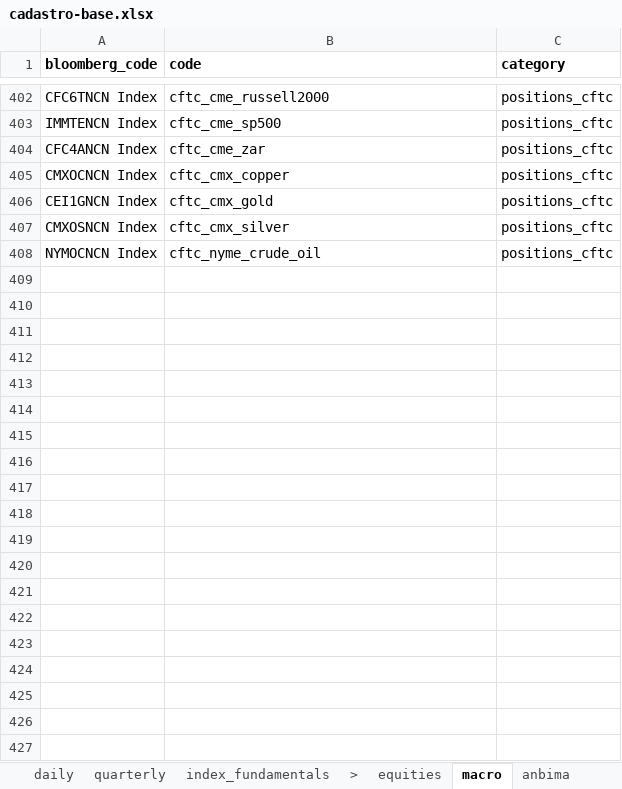
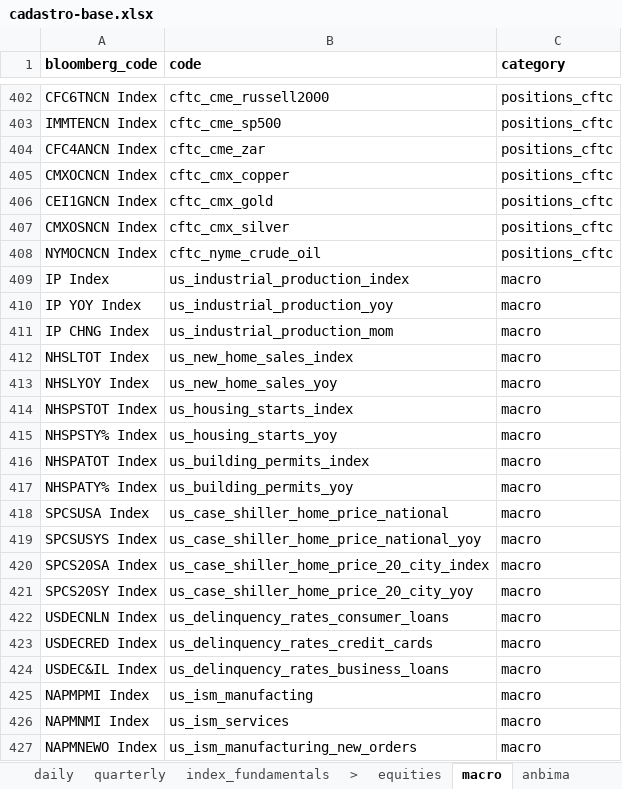
Before and after one commit to Persevera-Asset-Management/persevera-strategy, an Excel workbook: data/cadastro-base.xlsx, sheet macro, drawn as a sheet; only a part is shown, gaps mark what is left out; values as stored, in another font and other column widths than the file's, no borders; the diff covers the shown part only; the diff names each change by its address in the sheet, - before the commit and + after, or states it on an @@ line.

```diff
--- a/data/cadastro-base.xlsx (sheet macro)
+++ b/data/cadastro-base.xlsx (sheet macro)
+row 409: IP Index | us_industrial_production_index | macro
+row 410: IP YOY Index | us_industrial_production_yoy | macro
+row 411: IP CHNG Index | us_industrial_production_mom | macro
+row 412: NHSLTOT Index | us_new_home_sales_index | macro
+row 413: NHSLYOY Index | us_new_home_sales_yoy | macro
+row 414: NHSPSTOT Index | us_housing_starts_index | macro
+row 415: NHSPSTY% Index | us_housing_starts_yoy | macro
+row 416: NHSPATOT Index | us_building_permits_index | macro
+row 417: NHSPATY% Index | us_building_permits_yoy | macro
+row 418: SPCSUSA Index | us_case_shiller_home_price_national | macro
+row 419: SPCSUSYS Index | us_case_shiller_home_price_national_yoy | macro
+row 420: SPCS20SA Index | us_case_shiller_home_price_20_city_index | macro
+row 421: SPCS20SY Index | us_case_shiller_home_price_20_city_yoy | macro
+row 422: USDECNLN Index | us_delinquency_rates_consumer_loans | macro
+row 423: USDECRED Index | us_delinquency_rates_credit_cards | macro
+row 424: USDEC&IL Index | us_delinquency_rates_business_loans | macro
+row 425: NAPMPMI Index | us_ism_manufacting | macro
+row 426: NAPMNMI Index | us_ism_services | macro
+row 427: NAPMNEWO Index | us_ism_manufacturing_new_orders | macro
```
Also changed, not shown: 29 added rows elsewhere in this sheet, 8 other files.
